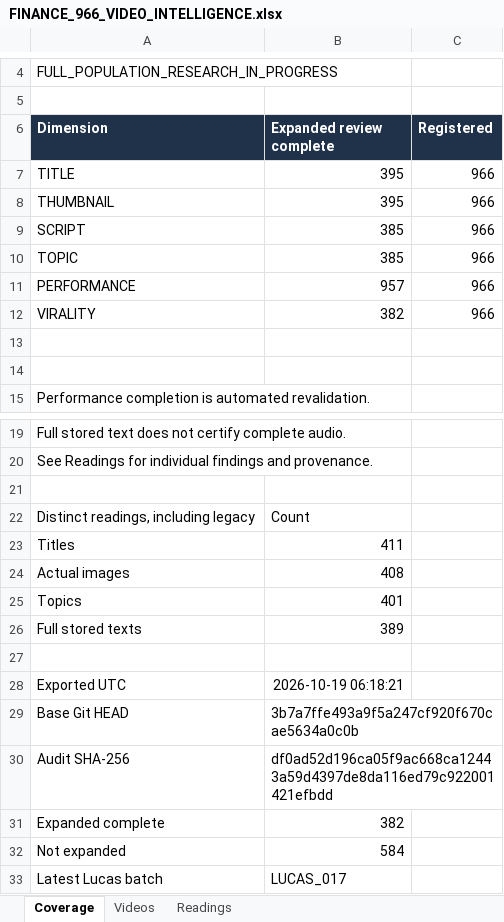
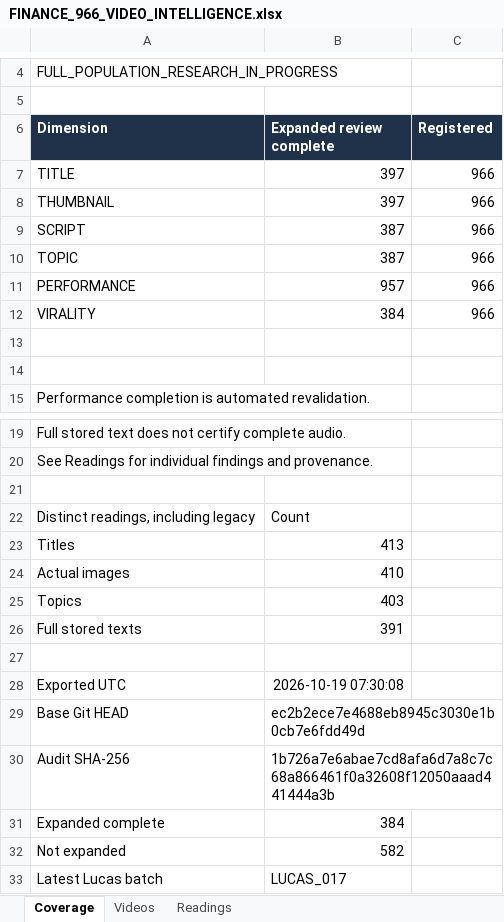
Before and after one commit to ghilmanITM360/youtube-intelligence-os, an Excel workbook: research/finance-economics-intelligence/FINANCE_966_VIDEO_INTELLIGENCE.xlsx, sheet Coverage, drawn as a sheet; only a part is shown, gaps mark what is left out; values as stored, in another font and other column widths than the file's, no borders; the diff names each change by its address in the sheet, - before the commit and + after, or states it on an @@ line.

```diff
--- a/research/finance-economics-intelligence/FINANCE_966_VIDEO_INTELLIGENCE.xlsx (sheet Coverage)
+++ b/research/finance-economics-intelligence/FINANCE_966_VIDEO_INTELLIGENCE.xlsx (sheet Coverage)
-B7:B8 (Expanded review complete): 395
+B7:B8 (Expanded review complete): 397
-B9:B10 (Expanded review complete): 385
+B9:B10 (Expanded review complete): 387
-B12 (Expanded review complete): 382
+B12 (Expanded review complete): 384
-B23 (Expanded review complete): 411
+B23 (Expanded review complete): 413
-B24 (Expanded review complete): 408
+B24 (Expanded review complete): 410
-B25 (Expanded review complete): 401
+B25 (Expanded review complete): 403
-B26 (Expanded review complete): 389
+B26 (Expanded review complete): 391
-B28 (Expanded review complete): 2026-10-19 06:18:21
+B28 (Expanded review complete): 2026-10-19 07:30:08
-B29 (Expanded review complete): 3b7a7ffe493a9f5a247cf920f670cae5634a0c0b
+B29 (Expanded review complete): ec2b2ece7e4688eb8945c3030e1b0cb7e6fdd49d
-B30 (Expanded review complete): df0ad52d196ca05f9ac668ca12443a59d4397de8da116ed79c922001421efbdd
+B30 (Expanded review complete): 1b726a7e6abae7cd8afa6d7a8c7c68a866461f0a32608f12050aaad441444a3b
-B31 (Expanded review complete): 382
+B31 (Expanded review complete): 384
-B32 (Expanded review complete): 584
+B32 (Expanded review complete): 582
```
Also changed, not shown: sheet Readings, sheet Videos, 17 other files.
